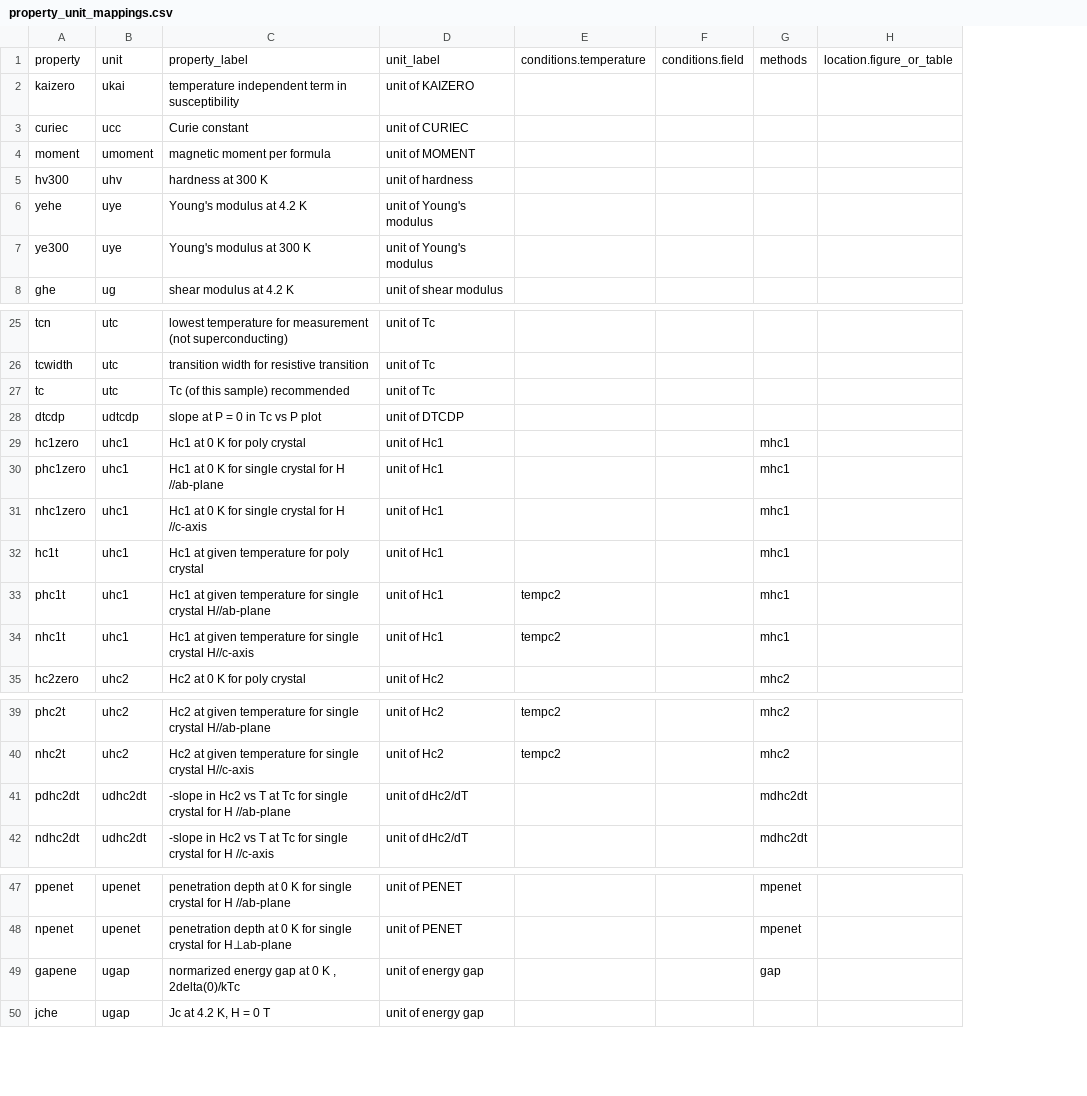
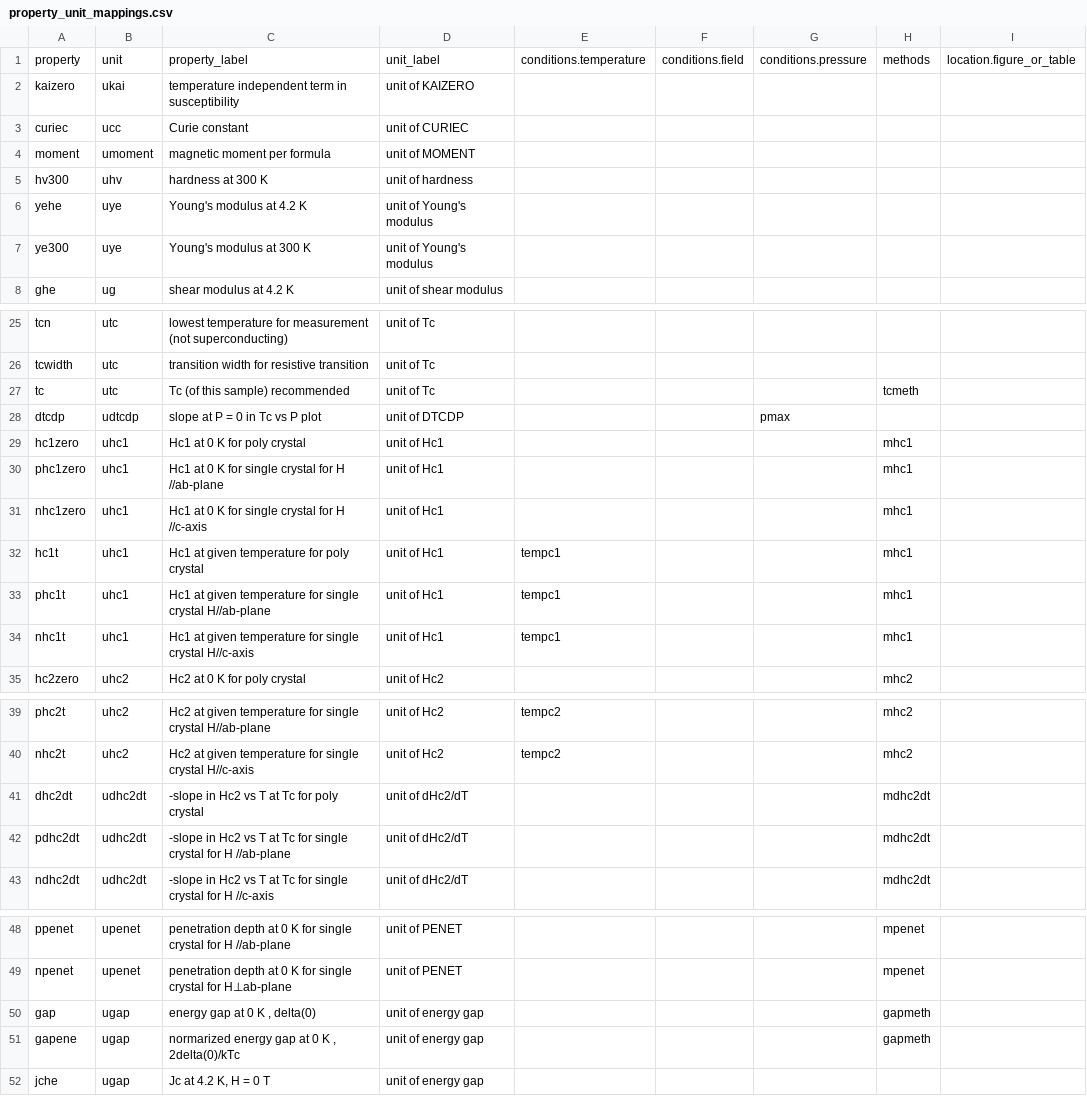
Before and after one commit to albertgong1/sci-llm, a CSV file: assets/supercon/property_unit_mappings.csv, drawn as a sheet; only a part is shown, gaps mark what is left out; addresses are those after the commit; the diff covers the shown part only; the diff names each change by its address in the sheet, - before the commit and + after, or states it on an @@ line.

Commit message:
fix property unit mappings

```diff
--- a/assets/supercon/property_unit_mappings.csv
+++ b/assets/supercon/property_unit_mappings.csv
+column G, row 1: conditions.pressure; row 28: pmax
-H27: (empty)
+H27: tcmeth
-E32: (empty)
+E32: tempc1
-E33:E34: tempc2
+E33:E34: tempc1
+row 41: dhc2dt | udhc2dt | -slope in Hc2 vs T at Tc for poly crystal | unit of dHc2/dT |  |  |  | mdhc2dt
+row 50: gap | ugap | energy gap at 0 K , delta(0) | unit of energy gap |  |  |  | gapmeth
-H51: gap
+H51: gapmeth
```
Also changed, not shown: 25 added rows elsewhere in this file, 1 other file.
